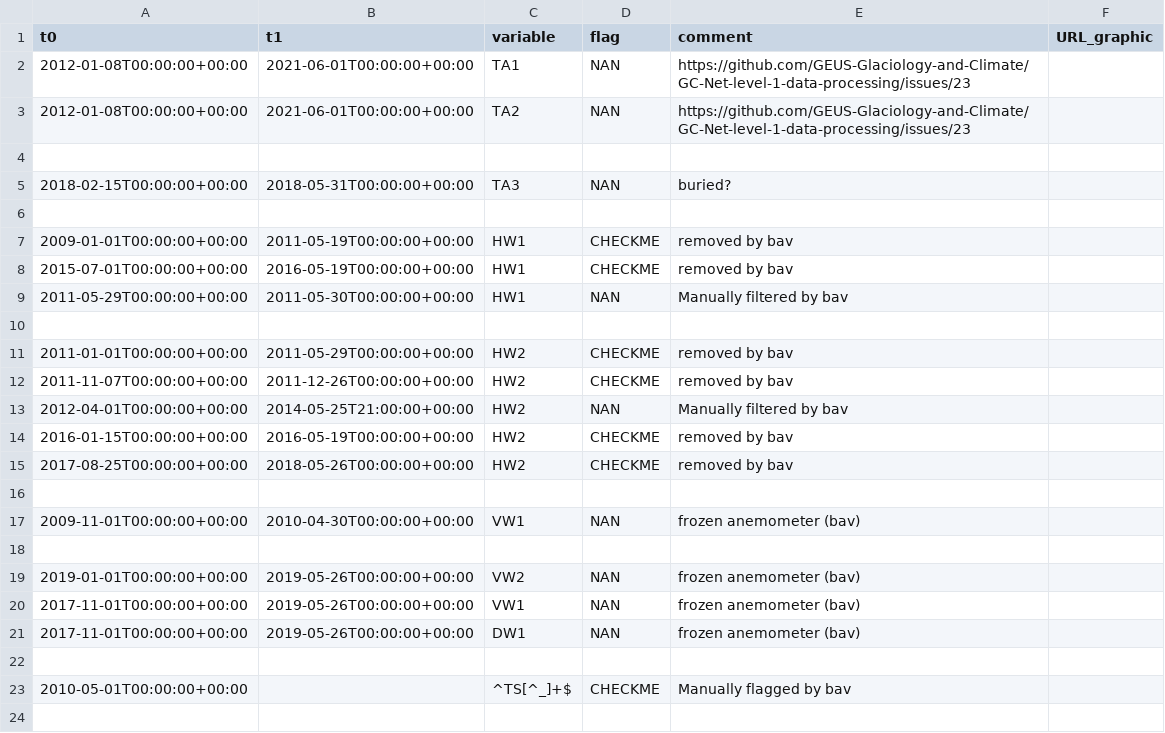
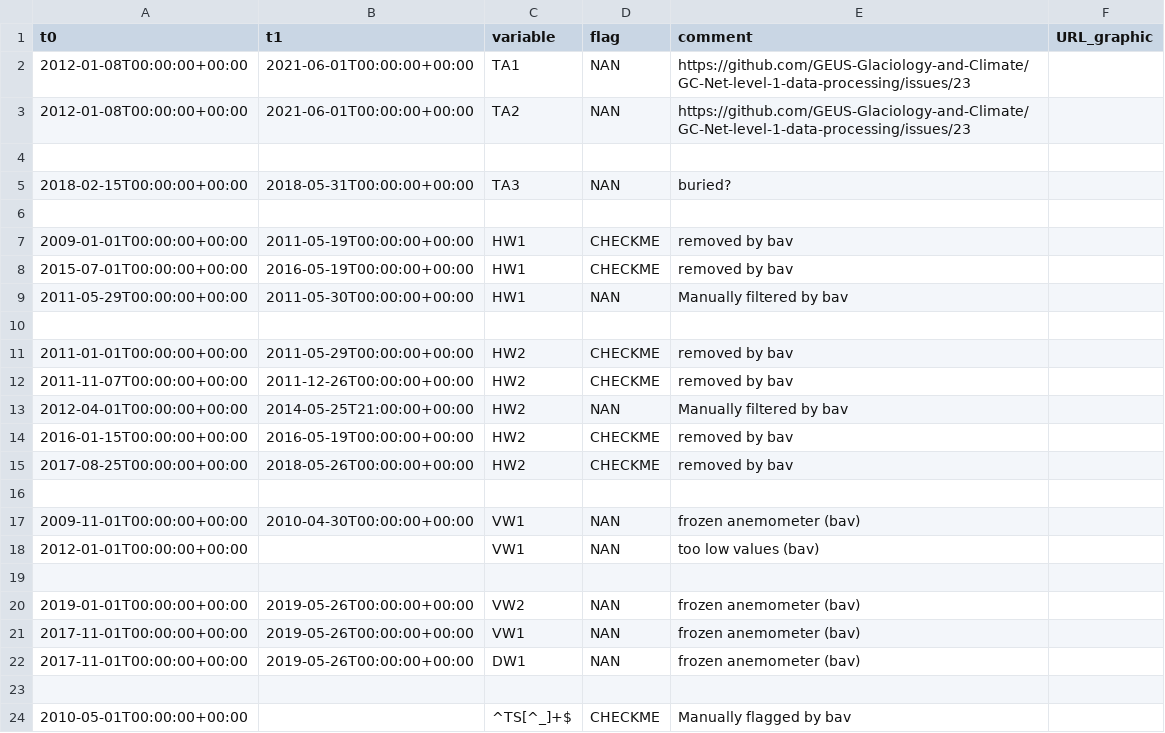
Before and after one commit to GEUS-Glaciology-and-Climate/GC-Net-level-1-data-processing, a CSV file: metadata/flags/NASA-SE.csv, drawn as a sheet; the diff names each change by its address in the sheet, - before the commit and + after, or states it on an @@ line.

Commit message:
flagged some wind speed at NASA-SE

```diff
--- a/metadata/flags/NASA-SE.csv
+++ b/metadata/flags/NASA-SE.csv
+row 18: 2012-01-01T00:00:00+00:00 |  | VW1 | NAN | too low values (bav)
```
Also changed, not shown: 2 other files.
